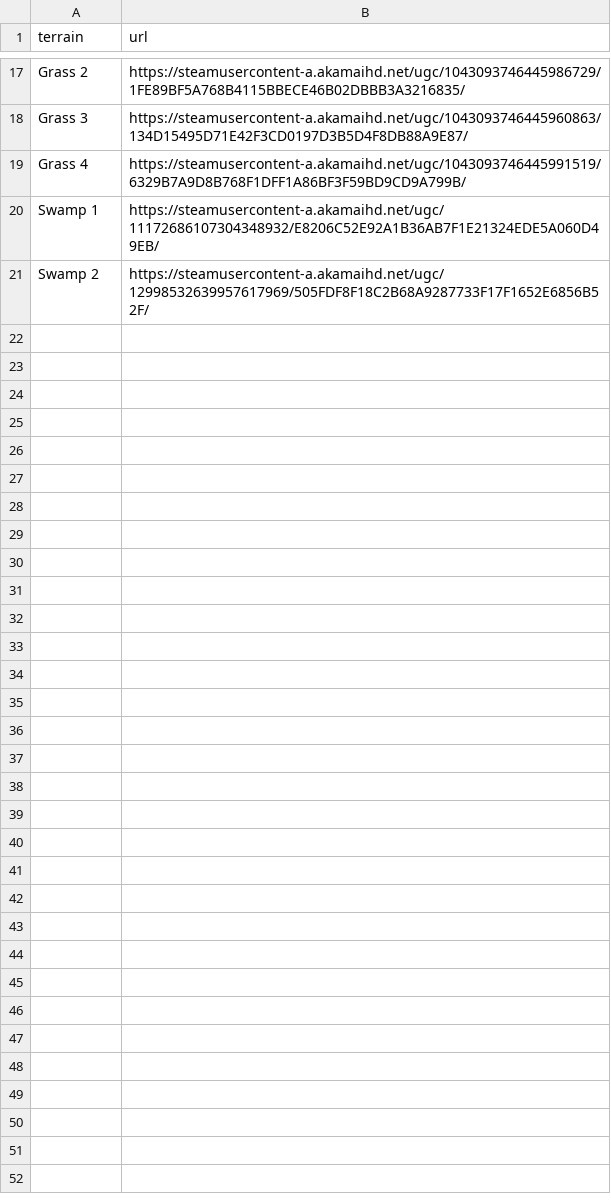
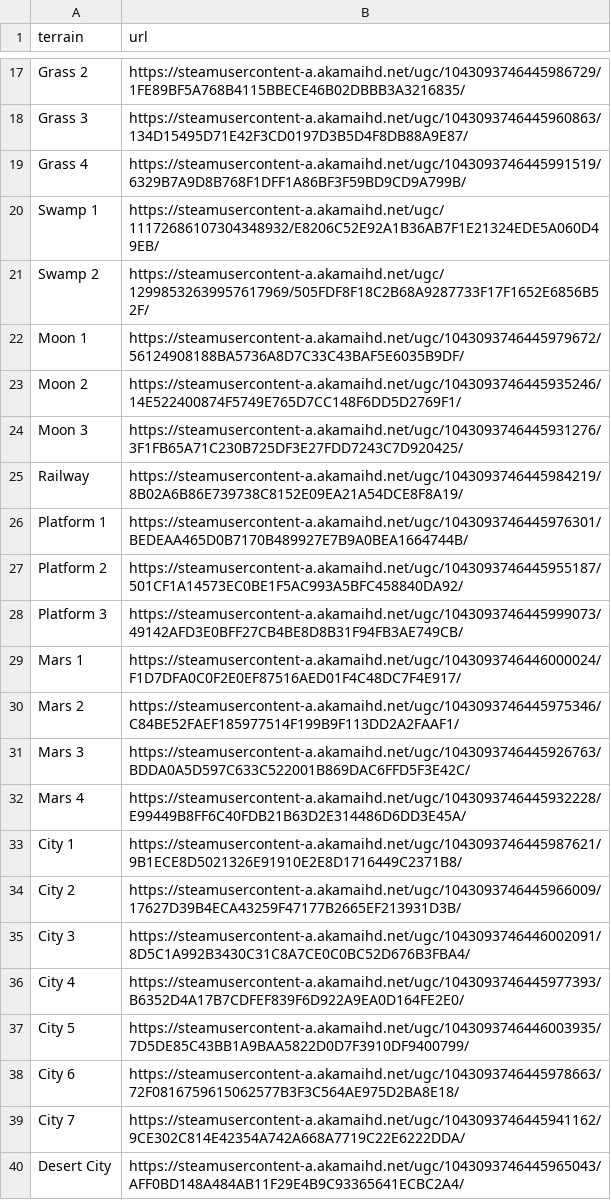
Before and after one commit to Las0mbra/lct, a CSV file: data/all_mats.csv, drawn as a sheet; only a part is shown, gaps mark what is left out; the diff covers the shown part only.

```diff
--- a/data/all_mats.csv
+++ b/data/all_mats.csv
@@ -21 +21,20 @@ Swamp 1,https://steamusercontent-a.akamaihd.net/ugc/11172686107304348932/E8206C5
 Swamp 2,https://steamusercontent-a.akamaihd.net/ugc/12998532639957617969/505FDF8F18C2B68A9287733F17F1652E6856B52F/
+Moon 1,https://steamusercontent-a.akamaihd.net/ugc/1043093746445979672/56124908188BA5736A8D7C33C43BAF5E6035B9DF/
+Moon 2,https://steamusercontent-a.akamaihd.net/ugc/1043093746445935246/14E522400874F5749E765D7CC148F6DD5D2769F1/
+Moon 3,https://steamusercontent-a.akamaihd.net/ugc/1043093746445931276/3F1FB65A71C230B725DF3E27FDD7243C7D920425/
+Railway,https://steamusercontent-a.akamaihd.net/ugc/1043093746445984219/8B02A6B86E739738C8152E09EA21A54DCE8F8A19/
+Platform 1,https://steamusercontent-a.akamaihd.net/ugc/1043093746445976301/BEDEAA465D0B7170B489927E7B9A0BEA1664744B/
+Platform 2,https://steamusercontent-a.akamaihd.net/ugc/1043093746445955187/501CF1A14573EC0BE1F5AC993A5BFC458840DA92/
+Platform 3,https://steamusercontent-a.akamaihd.net/ugc/1043093746445999073/49142AFD3E0BFF27CB4BE8D8B31F94FB3AE749CB/
+Mars 1,https://steamusercontent-a.akamaihd.net/ugc/1043093746446000024/F1D7DFA0C0F2E0EF87516AED01F4C48DC7F4E917/
+Mars 2,https://steamusercontent-a.akamaihd.net/ugc/1043093746445975346/C84BE52FAEF185977514F199B9F113DD2A2FAAF1/
+Mars 3,https://steamusercontent-a.akamaihd.net/ugc/1043093746445926763/BDDA0A5D597C633C522001B869DAC6FFD5F3E42C/
+Mars 4,https://steamusercontent-a.akamaihd.net/ugc/1043093746445932228/E99449B8FF6C40FDB21B63D2E314486D6DD3E45A/
+City 1,https://steamusercontent-a.akamaihd.net/ugc/1043093746445987621/9B1ECE8D5021326E91910E2E8D1716449C2371B8/
+City 2,https://steamusercontent-a.akamaihd.net/ugc/1043093746445966009/17627D39B4ECA43259F47177B2665EF213931D3B/
+City 3,https://steamusercontent-a.akamaihd.net/ugc/1043093746446002091/8D5C1A992B3430C31C8A7CE0C0BC52D676B3FBA4/
+City 4,https://steamusercontent-a.akamaihd.net/ugc/1043093746445977393/B6352D4A17B7CDFEF839F6D922A9EA0D164FE2E0/
+City 5,https://steamusercontent-a.akamaihd.net/ugc/1043093746446003935/7D5DE85C43BB1A9BAA5822D0D7F3910DF9400799/
+City 6,https://steamusercontent-a.akamaihd.net/ugc/1043093746445978663/72F0816759615062577B3F3C564AE975D2BA8E18/
+City 7,https://steamusercontent-a.akamaihd.net/ugc/1043093746445941162/9CE302C814E42354A742A668A7719C22E6222DDA/
+Desert City,https://steamusercontent-a.akamaihd.net/ugc/1043093746445965043/AFF0BD148A484AB11F29E4B9C93365641ECBC2A4/
```
Also changed, not shown: 22 added rows elsewhere in this file, 8 other files.
